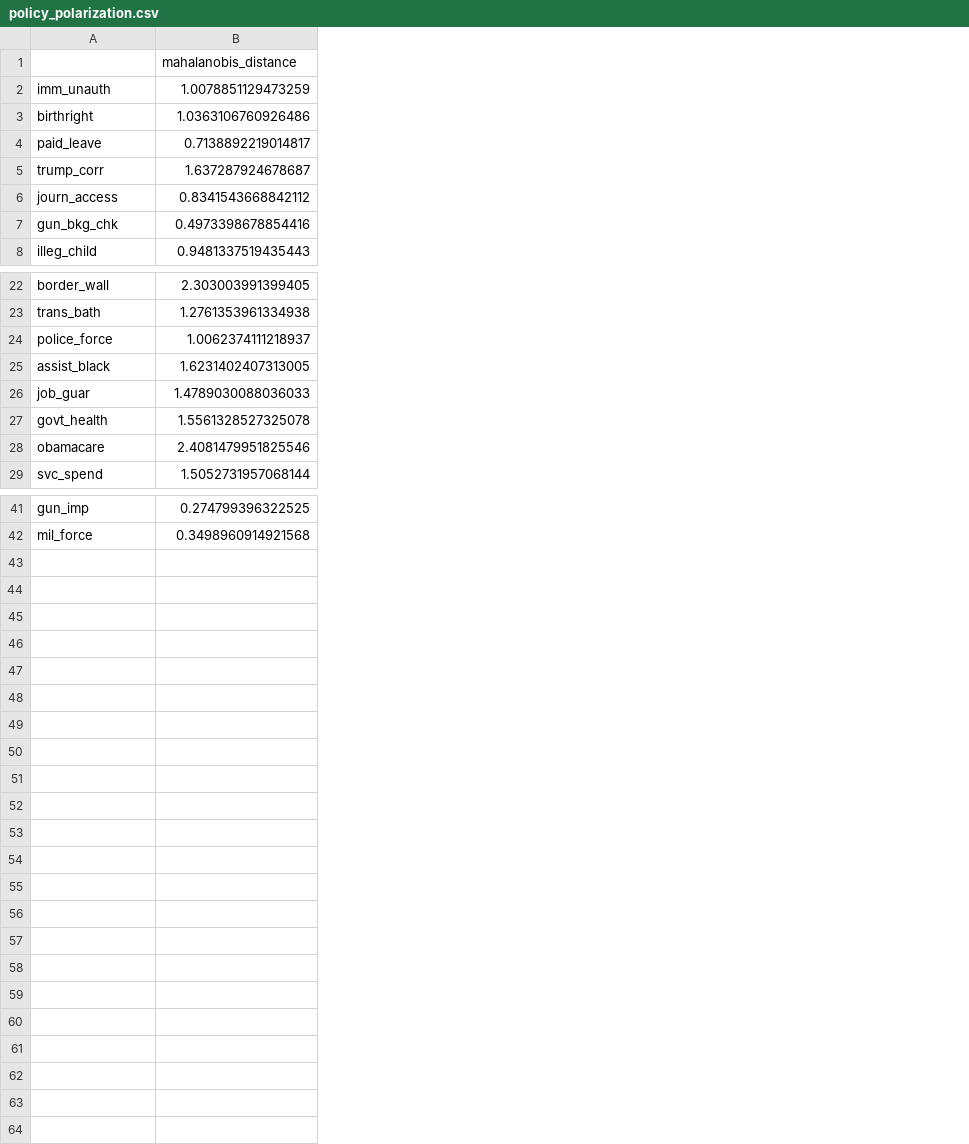
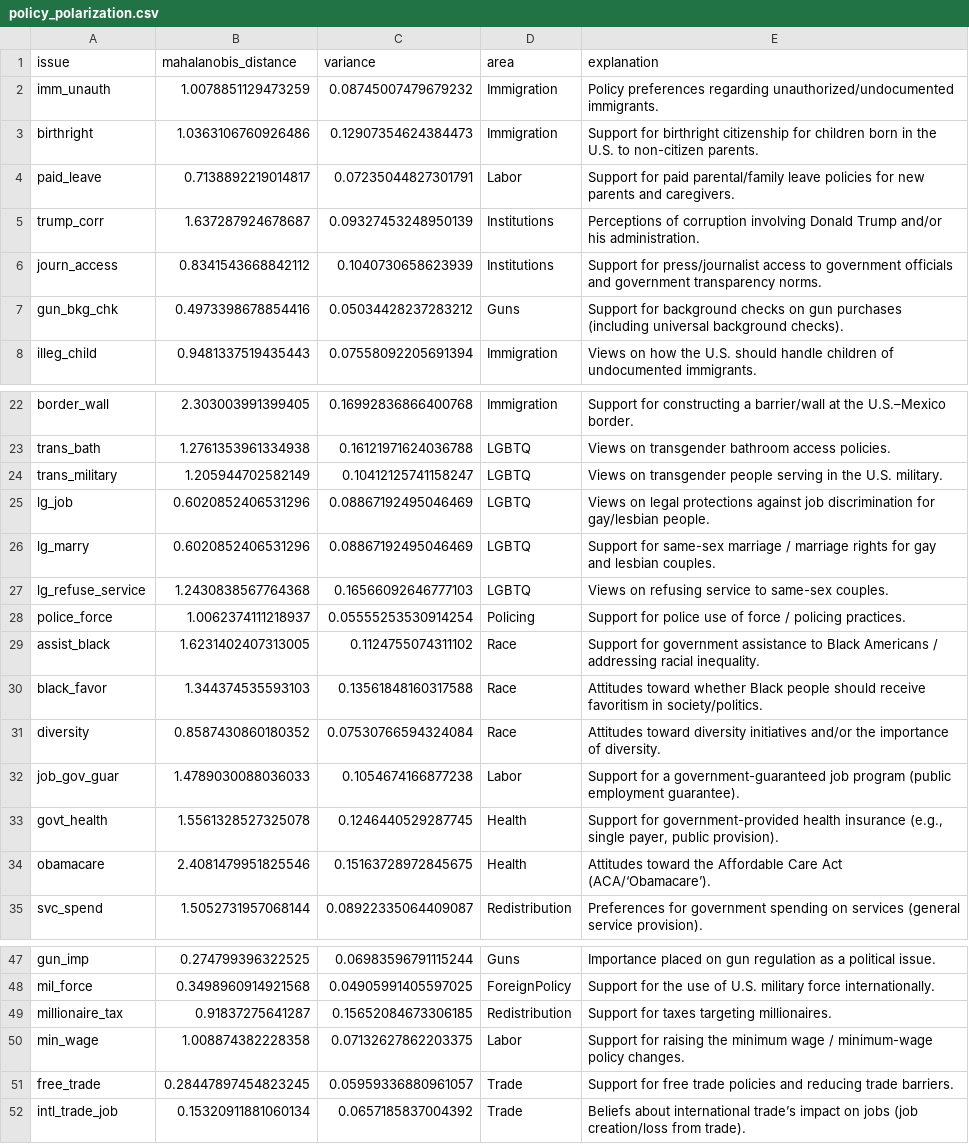
Before and after one commit to maxzhuyt/anes-polarization, a CSV file: policy_polarization.csv, drawn as a sheet; only a part is shown, gaps mark what is left out; addresses are those after the commit; the diff names each change by its address in the sheet, - before the commit and + after, or states it on an @@ line.

```diff
--- a/policy_polarization.csv
+++ b/policy_polarization.csv
+column C (variance), rows 2-8: 0.08745007479679232 | 0.12907354624384473 | 0.07235044827301791 | 0.09327453248950139 | 0.1040730658623939 | 0.05034428237283212 | 0.07558092205691394; rows 22-23: 0.16992836866400768 | 0.16121971624036788; rows 28-29: 0.05555253530914254 | 0.1124755074311102; rows 32-35: 0.1054674166877238 | 0.1246440529287745 | 0.15163728972845675 | 0.08922335064409087; rows 47-48: 0.06983596791115244 | 0.04905991405597025
+column D (area), rows 2-8: Immigration | Immigration | Labor | Institutions | Institutions | Guns | Immigration; rows 22-23: Immigration | LGBTQ; rows 28-29: Policing | Race; rows 32-35: Labor | Health | Health | Redistribution; rows 47-48: Guns | ForeignPolicy
+column E (explanation), rows 2-8: Policy preferences regarding unauthorized/undocumented immigrants. | Support for birthright citizenship for children born in the U.S. to non-citizen parents. | Support for paid parental/family leave policies for new parents and caregivers. | Perceptions of corruption involving Donald Trump and/or his administration. | Support for press/journalist access to government officials and government transparency norms. | Support for background checks on gun purchases (including universal background checks). | Views on how the U.S. should handle children of undocumented immigrants.; rows 22-23: Support for constructing a barrier/wall at the U.S.–Mexico border. | Views on transgender bathroom access policies.; rows 28-29: Support for police use of force / policing practices. | Support for government assistance to Black Americans / addressing racial inequality.; rows 32-35: Support for a government-guaranteed job program (public employment guarantee). | Support for government-provided health insurance (e.g., single payer, public provision). | Attitudes toward the Affordable Care Act (ACA/‘Obamacare’). | Preferences for government spending on services (general service provision).; rows 47-48: Importance placed on gun regulation as a political issue. | Support for the use of U.S. military force internationally.
-A1: (empty)
+A1: issue
+row 24: trans_military | 1.205944702582149 | 0.10412125741158247 | LGBTQ | Views on transgender people serving in the U.S. military.
+row 25: lg_job | 0.6020852406531296 | 0.08867192495046469 | LGBTQ | Views on legal protections against job discrimination for gay/lesbian people.
+row 26: lg_marry | 0.6020852406531296 | 0.08867192495046469 | LGBTQ | Support for same-sex marriage / marriage rights for gay and lesbian couples.
+row 27: lg_refuse_service | 1.2430838567764368 | 0.16566092646777103 | LGBTQ | Views on refusing service to same-sex couples.
+row 30: black_favor | 1.344374535593103 | 0.13561848160317588 | Race | Attitudes toward whether Black people should receive favoritism in society/politics.
+row 31: diversity | 0.8587430860180352 | 0.07530766594324084 | Race | Attitudes toward diversity initiatives and/or the importance of diversity.
-A32 (issue): job_guar
+A32 (issue): job_gov_guar
+row 49: millionaire_tax | 0.91837275641287 | 0.15652084673306185 | Redistribution | Support for taxes targeting millionaires.
+row 50: min_wage | 1.008874382228358 | 0.07132627862203375 | Labor | Support for raising the minimum wage / minimum-wage policy changes.
+row 51: free_trade | 0.28447897454823245 | 0.05959336880961057 | Trade | Support for free trade policies and reducing trade barriers.
+row 52: intl_trade_job | 0.15320911881060134 | 0.0657185837004392 | Trade | Beliefs about international trade’s impact on jobs (job creation/loss from trade).
```
Also changed, not shown: 5 other files.
